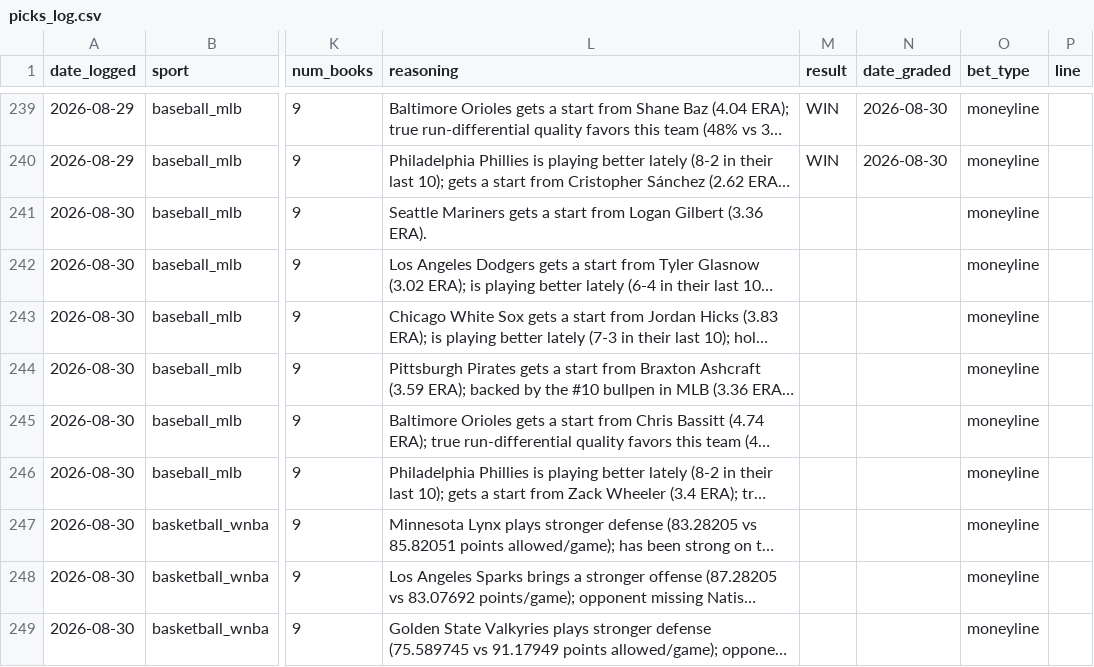
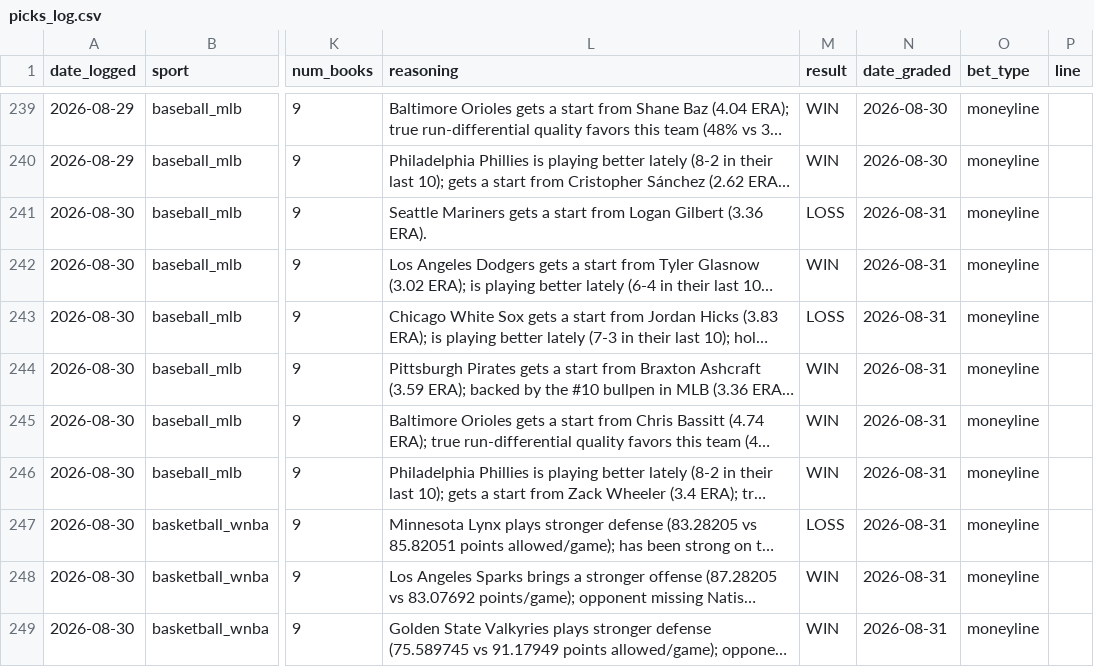
Before and after one commit to alev-12/betting-bot-showcase, a CSV file: picks_log.csv, drawn as a sheet; only a part is shown, gaps mark what is left out; long unchanged cells end in …; the diff names each change by its address in the sheet, - before the commit and + after, or states it on an @@ line.

```diff
--- a/picks_log.csv
+++ b/picks_log.csv
-M241 (result): (empty)
+M241 (result): LOSS
-N241:N249 (date_graded): (empty)
+N241:N249 (date_graded): 2026-08-31
-M242 (result): (empty)
+M242 (result): WIN
-M243 (result): (empty)
+M243 (result): LOSS
-M244:M246 (result): (empty)
+M244:M246 (result): WIN
-M247 (result): (empty)
+M247 (result): LOSS
-M248:M249 (result): (empty)
+M248:M249 (result): WIN
```
